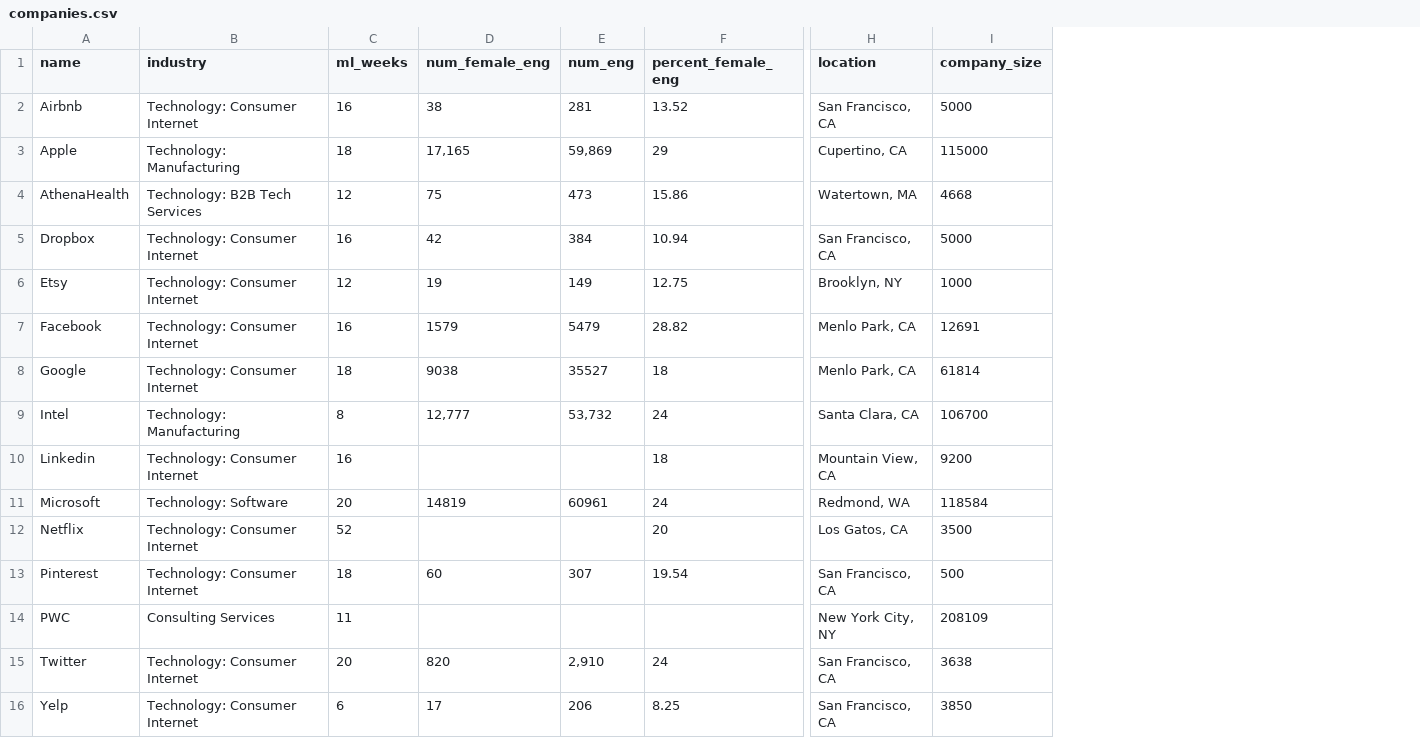
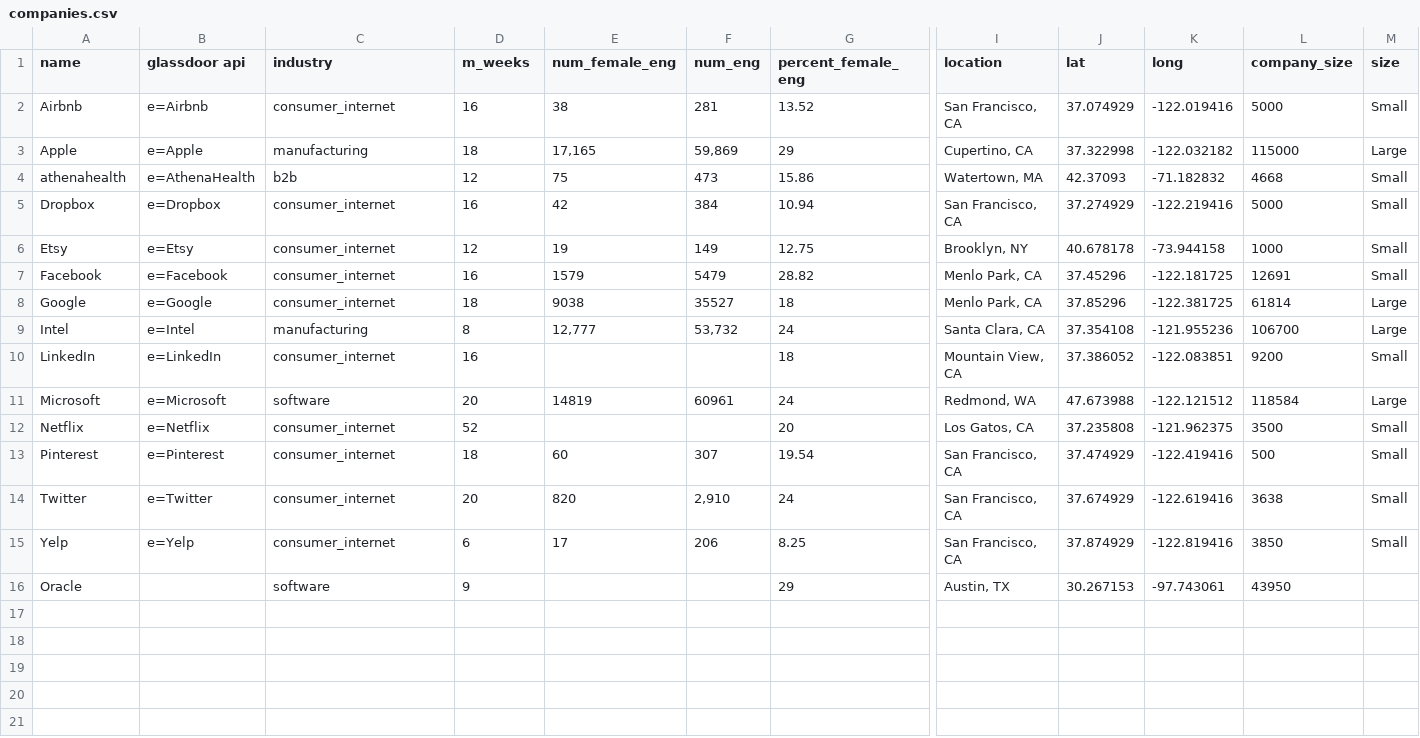
Before and after one commit to LillyanPan/Flawless-Jobs, a CSV file: companies.csv, drawn as a sheet; only a part is shown, gaps mark what is left out; removed rows and columns are numbered as before the commit, all else as after; rows hold the shown columns only; the diff names each change by its address in the sheet, - before the commit and + after, or states it on an @@ line.

```diff
--- a/companies.csv
+++ b/companies.csv
+column B (glassdoor api), rows 2-15: e=Airbnb | e=Apple | e=AthenaHealth | e=Dropbox | e=Etsy | e=Facebook | e=Google | e=Intel | e=LinkedIn | e=Microsoft | e=Netflix | e=Pinterest | e=Twitter | e=Yelp
+column J (lat), rows 2-15: 37.074929 | 37.322998 | 42.37093 | 37.274929 | 40.678178 | 37.45296 | 37.85296 | 37.354108 | 37.386052 | 47.673988 | 37.235808 | 37.474929 | 37.674929 | 37.874929
+column K (long), rows 2-15: -122.019416 | -122.032182 | -71.182832 | -122.219416 | -73.944158 | -122.181725 | -122.381725 | -121.955236 | -122.083851 | -122.121512 | -121.962375 | -122.419416 | -122.619416 | -122.819416
+column M (size), rows 2-15: Small | Large | Small | Small | Small | Small | Large | Large | Small | Large | Small | Small | Small | Small
-D1: ml_weeks
+D1: m_weeks
-C2 (industry): Technology: Consumer Internet
+C2 (industry): consumer_internet
-C3 (industry): Technology: Manufacturing
+C3 (industry): manufacturing
-A4 (name): AthenaHealth
+A4 (name): athenahealth
-C4 (industry): Technology: B2B Tech Services
+C4 (industry): b2b
-C5:C8 (industry): Technology: Consumer Internet
+C5:C8 (industry): consumer_internet
-C9 (industry): Technology: Manufacturing
+C9 (industry): manufacturing
-A10 (name): Linkedin
+A10 (name): LinkedIn
-C10 (industry): Technology: Consumer Internet
+C10 (industry): consumer_internet
-C11 (industry): Technology: Software
+C11 (industry): software
-C12:C13 (industry): Technology: Consumer Internet
+C12:C13 (industry): consumer_internet
-row 14: PWC | Consulting Services | 11 |  |  |  | New York City, NY | 208109
-C14:C15 (industry): Technology: Consumer Internet
+C14:C15 (industry): consumer_internet
+row 16: Oracle |  | software | 9 |  |  | 29 | Austin, TX | 30.267153 | -97.743061 | 43950
```
Also changed, not shown: 4 other files.
